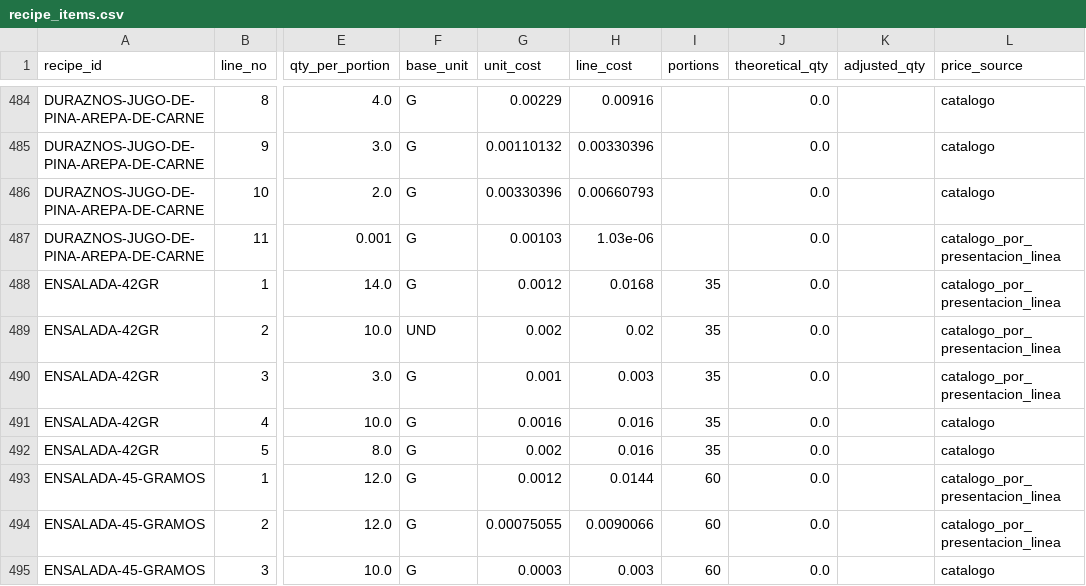
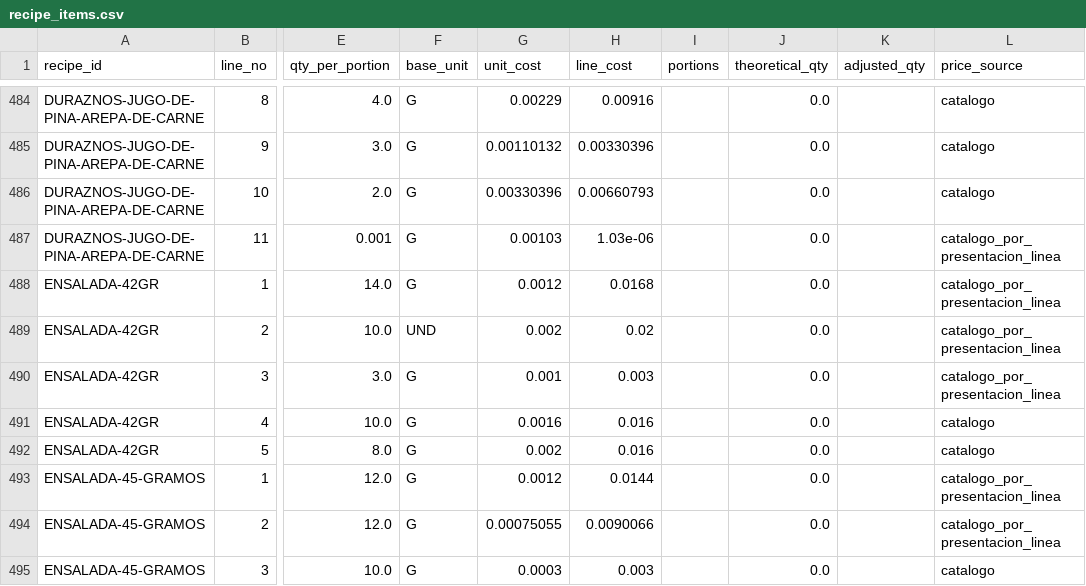
Before and after one commit to JorgeMinda/Lunch, a CSV file: data/clean/recipe_items.csv, drawn as a sheet; only a part is shown, gaps mark what is left out; the diff covers the shown part only; the diff names each change by its address in the sheet, - before the commit and + after, or states it on an @@ line.

Commit message:
chore(data): regenera CSVs y errors_report.md con clasificacion origen/residual y preguntas al cliente

```diff
--- a/data/clean/recipe_items.csv
+++ b/data/clean/recipe_items.csv
-I488:I492 (portions): 35
+I488:I492 (portions): (empty)
-I493:I495 (portions): 60
+I493:I495 (portions): (empty)
```
Also changed, not shown: 112 edited cells elsewhere in this file, data/clean/ingredients.csv, data/clean/recipes.csv, 1 other file.
